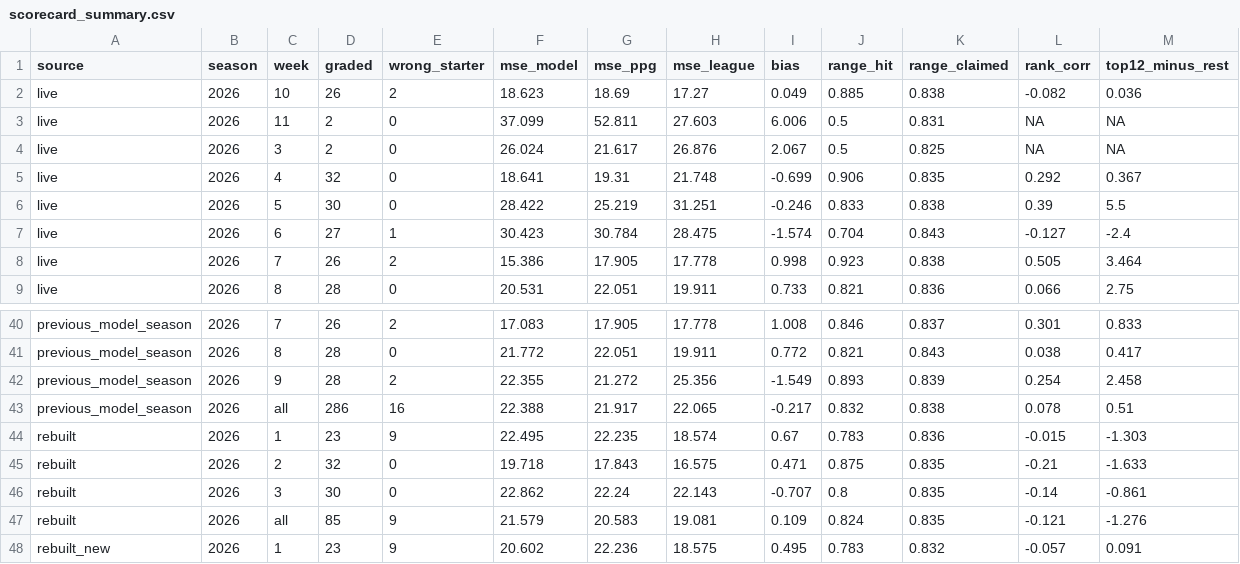
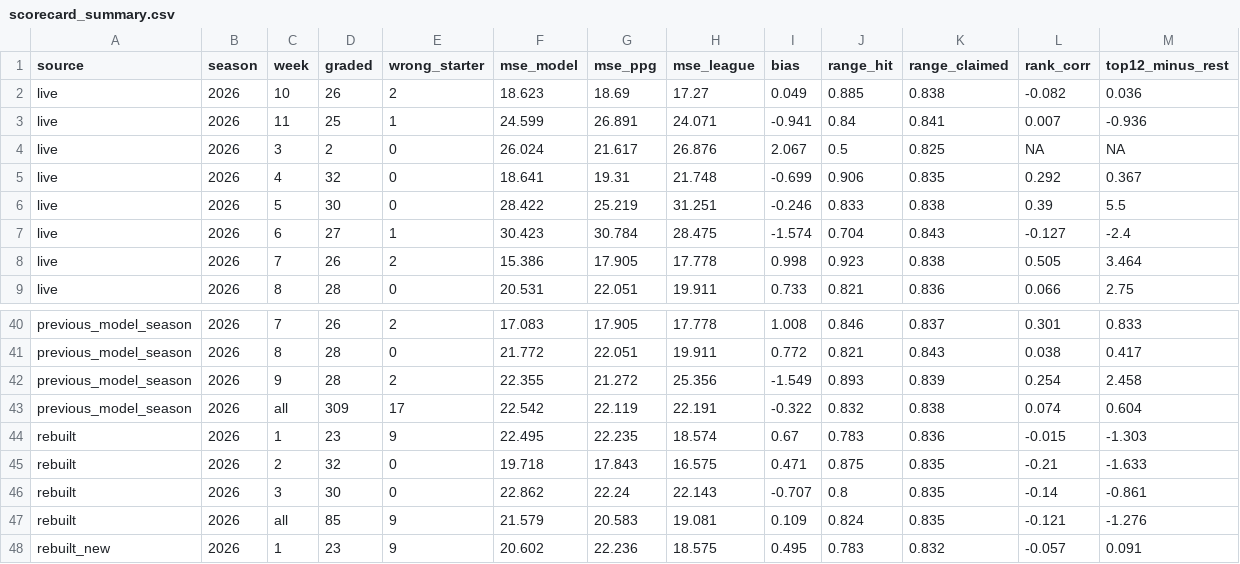
Before and after one commit to jglicht-hue/witch-coven, a CSV file: kicker/latest/scorecard_summary.csv, drawn as a sheet; only a part is shown, gaps mark what is left out; the diff covers the shown part only.

```diff
--- a/kicker/latest/scorecard_summary.csv
+++ b/kicker/latest/scorecard_summary.csv
@@ -2,3 +2,3 @@ source,season,week,graded,wrong_starter,mse_model,mse_ppg,mse_league,bias,range_
 live,2026,10,26,2,18.623,18.69,17.27,0.049,0.885,0.838,-0.082,0.036
-live,2026,11,2,0,37.099,52.811,27.603,6.006,0.5,0.831,NA,NA
+live,2026,11,25,1,24.599,26.891,24.071,-0.941,0.84,0.841,0.007,-0.936
 live,2026,3,2,0,26.024,21.617,26.876,2.067,0.5,0.825,NA,NA
@@ -42,3 +42,3 @@ previous_model_season,2026,8,28,0,21.772,22.051,19.911,0.772,0.821,0.843,0.038,0
 previous_model_season,2026,9,28,2,22.355,21.272,25.356,-1.549,0.893,0.839,0.254,2.458
-previous_model_season,2026,all,286,16,22.388,21.917,22.065,-0.217,0.832,0.838,0.078,0.51
+previous_model_season,2026,all,309,17,22.542,22.119,22.191,-0.322,0.832,0.838,0.074,0.604
 rebuilt,2026,1,23,9,22.495,22.235,18.574,0.67,0.783,0.836,-0.015,-1.303
```
Also changed, not shown: 3 added rows, 3 removed rows and 26 edited cells elsewhere in this file, kicker/latest/accuracy_report_latest.csv, kicker/latest/scorecard_new_vs_previous.csv, 12 other files.
